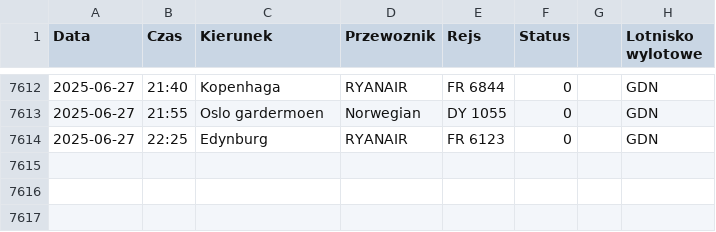
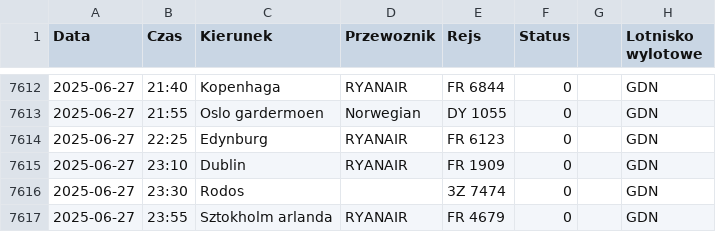
Before and after one commit to dariazielinska/departures-scraper, a CSV file: scraper/scraper_output/tabela_odlotow_GDN.csv, drawn as a sheet; only a part is shown, gaps mark what is left out.

```diff
--- a/scraper/scraper_output/tabela_odlotow_GDN.csv
+++ b/scraper/scraper_output/tabela_odlotow_GDN.csv
@@ -7614 +7614,4 @@ Data;Czas;Kierunek;Przewoznik;Rejs;Status;;Lotnisko wylotowe
 2025-06-27;22:25;Edynburg;RYANAIR;FR 6123;0;;"GDN"
+2025-06-27;23:10;Dublin;RYANAIR;FR 1909;0;;"GDN"
+2025-06-27;23:30;Rodos;;3Z 7474;0;;"GDN"
+2025-06-27;23:55;Sztokholm arlanda;RYANAIR;FR 4679;0;;"GDN"
```
Also changed, not shown: scraper/scraper_output/tabela_odlotow_KTW.csv, scraper/scraper_output/tabela_odlotow_RZE.csv, 2 other files.
